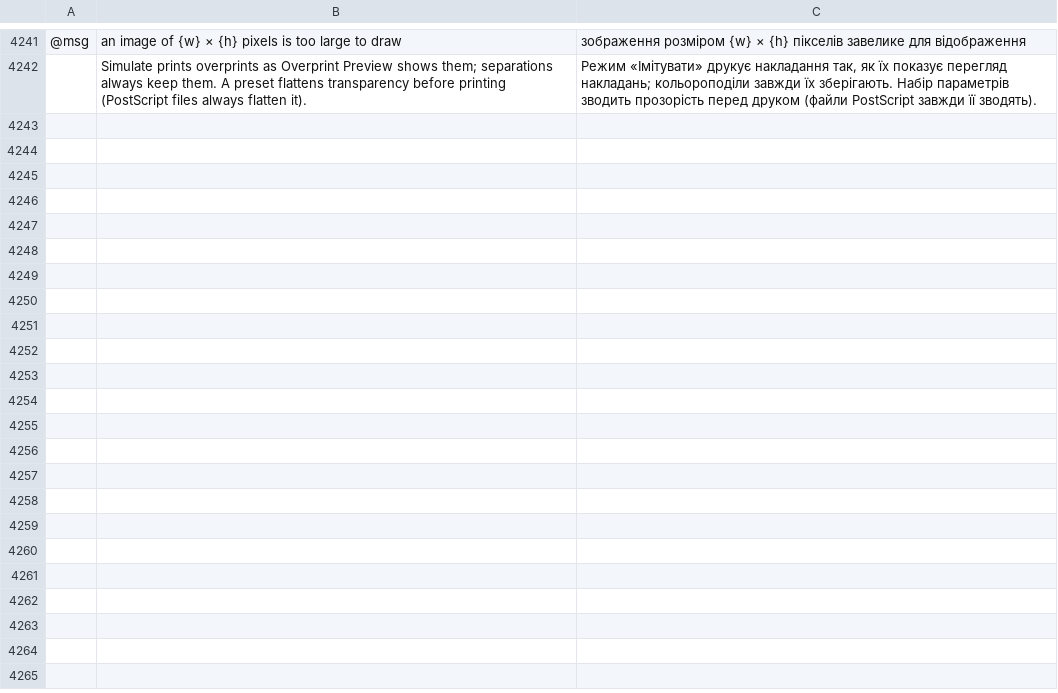
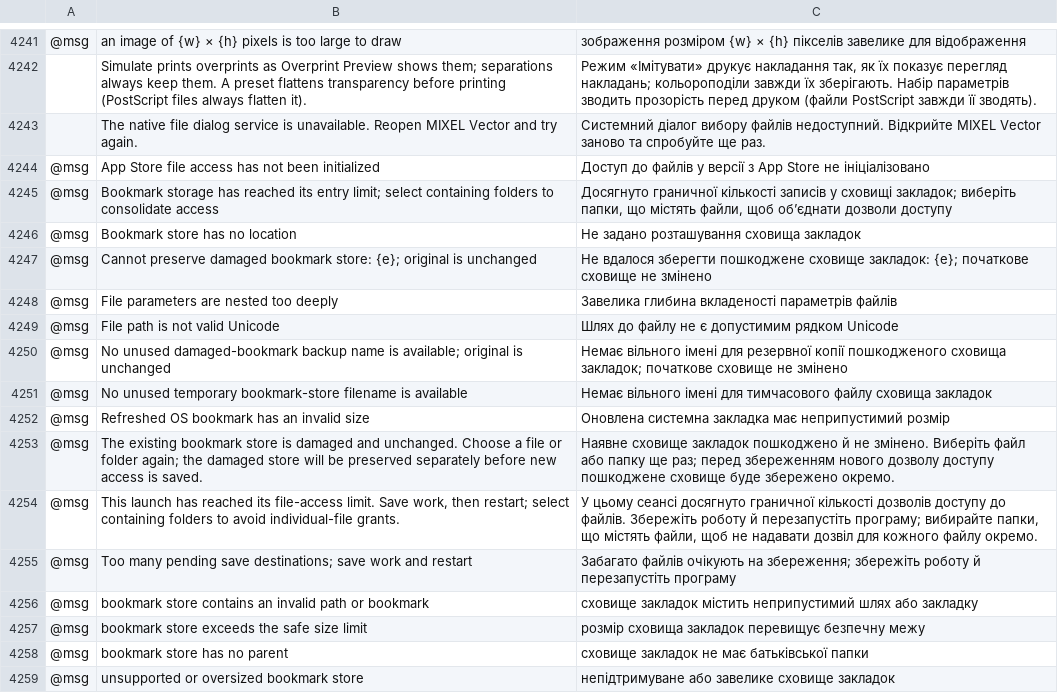
Before and after one commit to jangopeopleV2/mixel-vector, a TSV file: crates/ui-egui/src/i18n/uk.tsv, drawn as a sheet; only a part is shown, gaps mark what is left out; the diff names each change by its address in the sheet, - before the commit and + after, or states it on an @@ line.

```diff
--- a/crates/ui-egui/src/i18n/uk.tsv
+++ b/crates/ui-egui/src/i18n/uk.tsv
+row 4243:  | The native file dialog service is unavailable. Reopen MIXEL Vector and try again. | Системний діалог вибору файлів недоступний. Відкрийте MIXEL Vector заново та спробуйте ще раз.
+row 4244: @msg | App Store file access has not been initialized | Доступ до файлів у версії з App Store не ініціалізовано
+row 4245: @msg | Bookmark storage has reached its entry limit; select containing folders to consolidate access | Досягнуто граничної кількості записів у сховищі закладок; виберіть папки, що містять файли, щоб об’єднати дозволи доступу
+row 4246: @msg | Bookmark store has no location | Не задано розташування сховища закладок
+row 4247: @msg | Cannot preserve damaged bookmark store: {e}; original is unchanged | Не вдалося зберегти пошкоджене сховище закладок: {e}; початкове сховище не змінено
+row 4248: @msg | File parameters are nested too deeply | Завелика глибина вкладеності параметрів файлів
+row 4249: @msg | File path is not valid Unicode | Шлях до файлу не є допустимим рядком Unicode
+row 4250: @msg | No unused damaged-bookmark backup name is available; original is unchanged | Немає вільного імені для резервної копії пошкодженого сховища закладок; початкове сховище не змінено
+row 4251: @msg | No unused temporary bookmark-store filename is available | Немає вільного імені для тимчасового файлу сховища закладок
+row 4252: @msg | Refreshed OS bookmark has an invalid size | Оновлена системна закладка має неприпустимий розмір
+row 4253: @msg | The existing bookmark store is damaged and unchanged. Choose a file or folder again; the damaged store will be preserved separately before new access is saved. | Наявне сховище закладок пошкоджено й не змінено. Виберіть файл або папку ще раз; перед збереженням нового дозволу доступу пошкоджене сховище буде збережено окремо.
+row 4254: @msg | This launch has reached its file-access limit. Save work, then restart; select containing folders to avoid individual-file grants. | У цьому сеансі досягнуто граничної кількості дозволів доступу до файлів. Збережіть роботу й перезапустіть програму; вибирайте папки, що містять файли, щоб не надавати дозвіл для кожного файлу окремо.
+row 4255: @msg | Too many pending save destinations; save work and restart | Забагато файлів очікують на збереження; збережіть роботу й перезапустіть програму
+row 4256: @msg | bookmark store contains an invalid path or bookmark | сховище закладок містить неприпустимий шлях або закладку
+row 4257: @msg | bookmark store exceeds the safe size limit | розмір сховища закладок перевищує безпечну межу
+row 4258: @msg | bookmark store has no parent | сховище закладок не має батьківської папки
+row 4259: @msg | unsupported or oversized bookmark store | непідтримуване або завелике сховище закладок
```
Also changed, not shown: crates/ui-egui/src/i18n/cs.tsv, crates/ui-egui/src/i18n/de.tsv, 45 other files.
